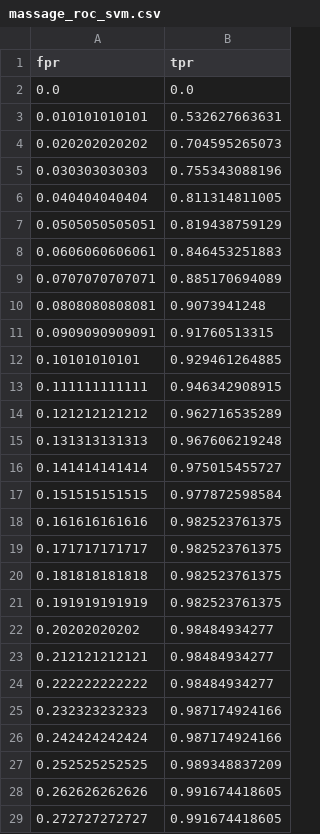
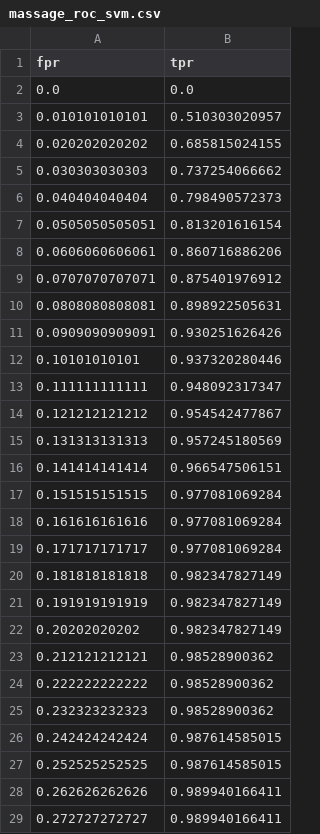
Before and after one commit to sjessa/fair-ML, a CSV file: code/output/massage_roc_svm.csv, drawn as a sheet; only a part is shown; the diff covers the shown part only.

Commit message:
Tidy recidivism dataset and train baseline learners/apply methods

```diff
--- a/code/output/massage_roc_svm.csv
+++ b/code/output/massage_roc_svm.csv
@@ -2,28 +2,28 @@ fpr,tpr
 0.0,0.0
-0.010101010101,0.532627663631
-0.020202020202,0.704595265073
-0.030303030303,0.755343088196
-0.040404040404,0.811314811005
-0.0505050505051,0.819438759129
-0.0606060606061,0.846453251883
-0.0707070707071,0.885170694089
-0.0808080808081,0.9073941248
-0.0909090909091,0.91760513315
-0.10101010101,0.929461264885
-0.111111111111,0.946342908915
-0.121212121212,0.962716535289
-0.131313131313,0.967606219248
-0.141414141414,0.975015455727
-0.151515151515,0.977872598584
-0.161616161616,0.982523761375
-0.171717171717,0.982523761375
-0.181818181818,0.982523761375
-0.191919191919,0.982523761375
-0.20202020202,0.98484934277
-0.212121212121,0.98484934277
-0.222222222222,0.98484934277
-0.232323232323,0.987174924166
-0.242424242424,0.987174924166
-0.252525252525,0.989348837209
-0.262626262626,0.991674418605
-0.272727272727,0.991674418605
+0.010101010101,0.510303020957
+0.020202020202,0.685815024155
+0.030303030303,0.737254066662
+0.040404040404,0.798490572373
+0.0505050505051,0.813201616154
+0.0606060606061,0.860716886206
+0.0707070707071,0.875401976912
+0.0808080808081,0.898922505631
+0.0909090909091,0.930251626426
+0.10101010101,0.937320280446
+0.111111111111,0.948092317347
+0.121212121212,0.954542477867
+0.131313131313,0.957245180569
+0.141414141414,0.966547506151
+0.151515151515,0.977081069284
+0.161616161616,0.977081069284
+0.171717171717,0.977081069284
+0.181818181818,0.982347827149
+0.191919191919,0.982347827149
+0.20202020202,0.982347827149
+0.212121212121,0.98528900362
+0.222222222222,0.98528900362
+0.232323232323,0.98528900362
+0.242424242424,0.987614585015
+0.252525252525,0.987614585015
+0.262626262626,0.989940166411
+0.272727272727,0.989940166411
```
Also changed, not shown: 54 edited cells elsewhere in this file, code/output/massage_predictions_logr.csv, code/output/massage_roc_gnb.csv, 43 other files.
